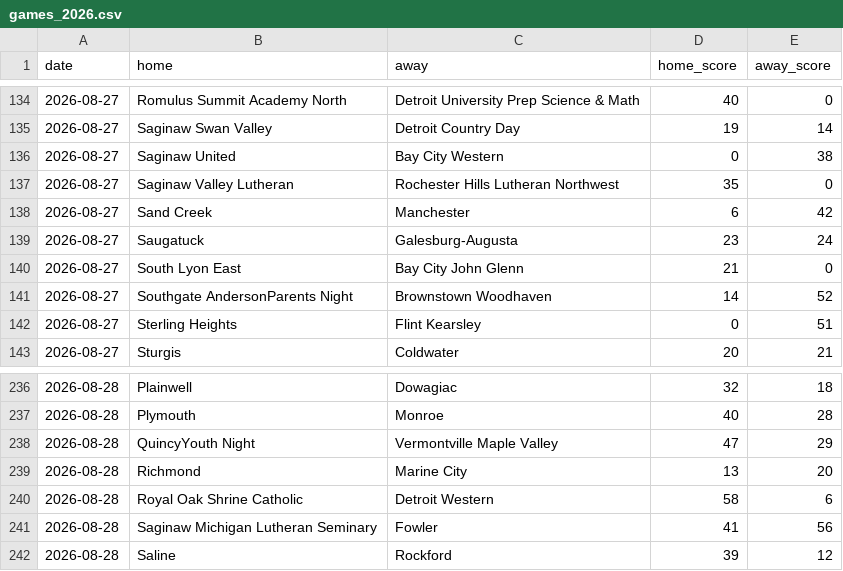
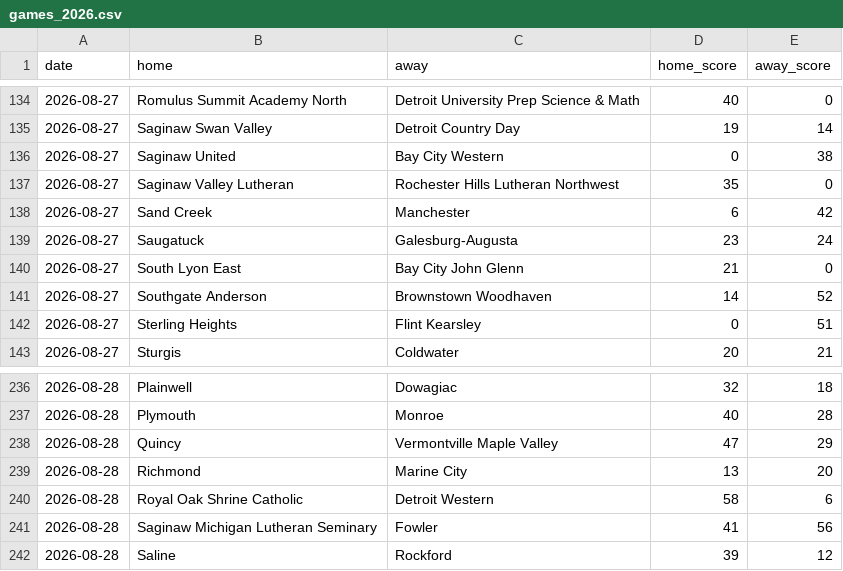
Before and after one commit to YutongHanOfficial/mi-football-predictor, a CSV file: games_2026.csv, drawn as a sheet; only a part is shown, gaps mark what is left out.

Commit message:
Update games_2026.csv

```diff
--- a/games_2026.csv
+++ b/games_2026.csv
@@ -140,3 +140,3 @@ date,home,away,home_score,away_score
 2026-08-27,South Lyon East,Bay City John Glenn,21,0
-2026-08-27,Southgate AndersonParents Night,Brownstown Woodhaven,14,52
+2026-08-27,Southgate Anderson,Brownstown Woodhaven,14,52
 2026-08-27,Sterling Heights,Flint Kearsley,0,51
@@ -237,3 +237,3 @@ date,home,away,home_score,away_score
 2026-08-28,Plymouth,Monroe,40,28
-2026-08-28,QuincyYouth Night,Vermontville Maple Valley,47,29
+2026-08-28,Quincy,Vermontville Maple Valley,47,29
 2026-08-28,Richmond,Marine City,13,20
```
